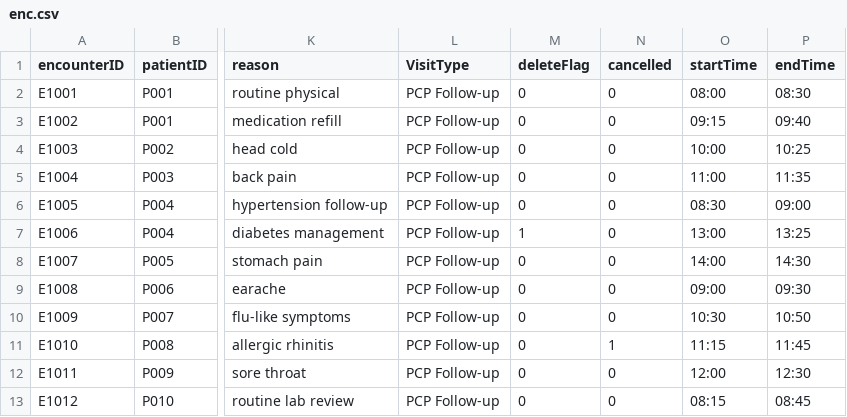
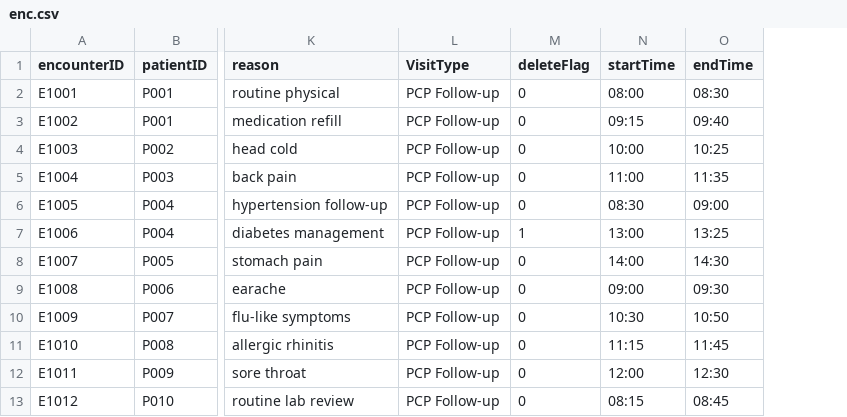
Before and after one commit to marci640/ecw_connector, a CSV file: seeds/enc.csv, drawn as a sheet; only a part is shown, gaps mark what is left out; the diff names each change by its address in the sheet, - before the commit and + after, or states it on an @@ line.

Commit message:
update source metadata and test data for bq

```diff
--- a/seeds/enc.csv
+++ b/seeds/enc.csv
-column N (cancelled), rows 2-13: 0 | 0 | 0 | 0 | 0 | 0 | 0 | 0 | 0 | 1 | 0 | 0
```
Also changed, not shown: seeds/edi_facilities.csv, seeds/items.csv, 2 other files.
